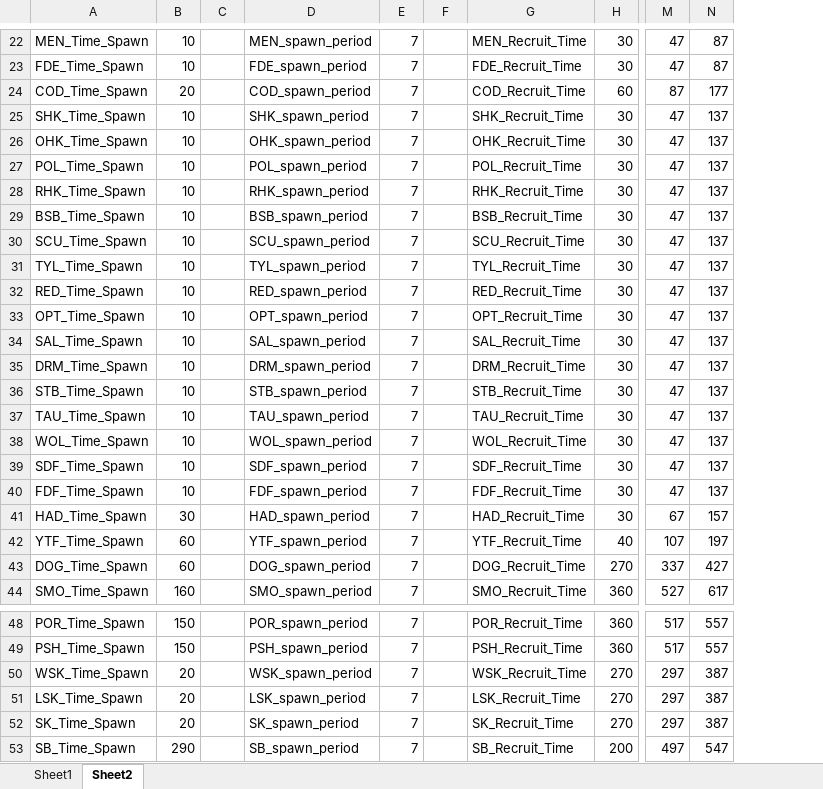
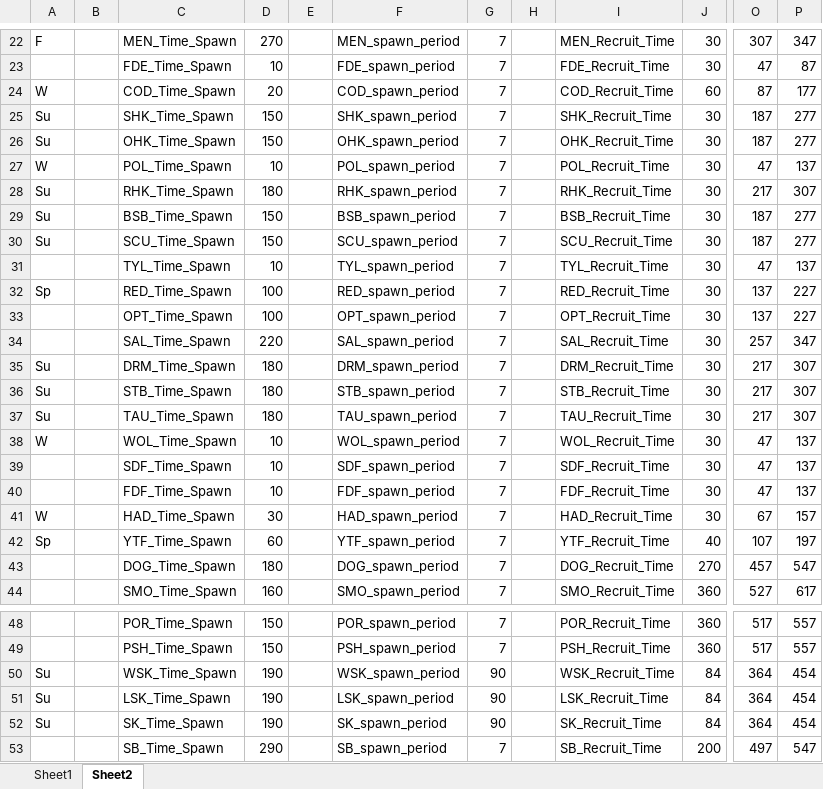
Before and after one commit to NEFSC/READ-EDAB-neusAtlantis, an Excel workbook: BevertonHolt.xlsx, sheet Sheet2, drawn as a sheet; only a part is shown, gaps mark what is left out; values as stored, in another font and other column widths than the file's, no cell formats; addresses are those after the commit; the diff covers the shown part only; the diff names each change by its address in the sheet, - before the commit and + after, or states it on an @@ line.

```diff
--- a/BevertonHolt.xlsx (sheet Sheet2)
+++ b/BevertonHolt.xlsx (sheet Sheet2)
+column A, rows 22-42: F |  | W | Su | Su | W | Su | Su | Su |  | Sp |  |  | Su | Su | Su | W |  |  | W | Sp; rows 50-52: all Su
+column B, empty
-D22: 10
+D22: 270
-O22: 47
+O22: 307
-P22: 87
+P22: 347
-D25:D26: 10
+D25:D26: 150
-O25:O26: 47
+O25:O26: 187
-P25:P26: 137
+P25:P26: 277
-D28: 10
+D28: 180
-O28: 47
+O28: 217
-P28: 137
+P28: 307
-D29:D30: 10
+D29:D30: 150
-O29:O30: 47
+O29:O30: 187
-P29:P30: 137
+P29:P30: 277
-D32:D33: 10
+D32:D33: 100
-O32:O33: 47
+O32:O33: 137
-P32:P33: 137
+P32:P33: 227
-D34: 10
+D34: 220
-O34: 47
+O34: 257
-P34: 137
+P34: 347
-D35:D37: 10
+D35:D37: 180
-O35:O37: 47
+O35:O37: 217
-P35:P37: 137
+P35:P37: 307
-D43: 60
+D43: 180
-O43: 337
+O43: 457
-P43: 427
+P43: 547
-D50:D52: 20
+D50:D52: 190
-G50:G52: 7
+G50:G52: 90
-J50:J52: 270
+J50:J52: 84
-O50:O52: 297
+O50:O52: 364
-P50:P52: 387
+P50:P52: 454
```
Also changed, not shown: 4 removed rows and 39 edited cells elsewhere in this sheet, cell formats, formulas that keep their value, 2 other files.
